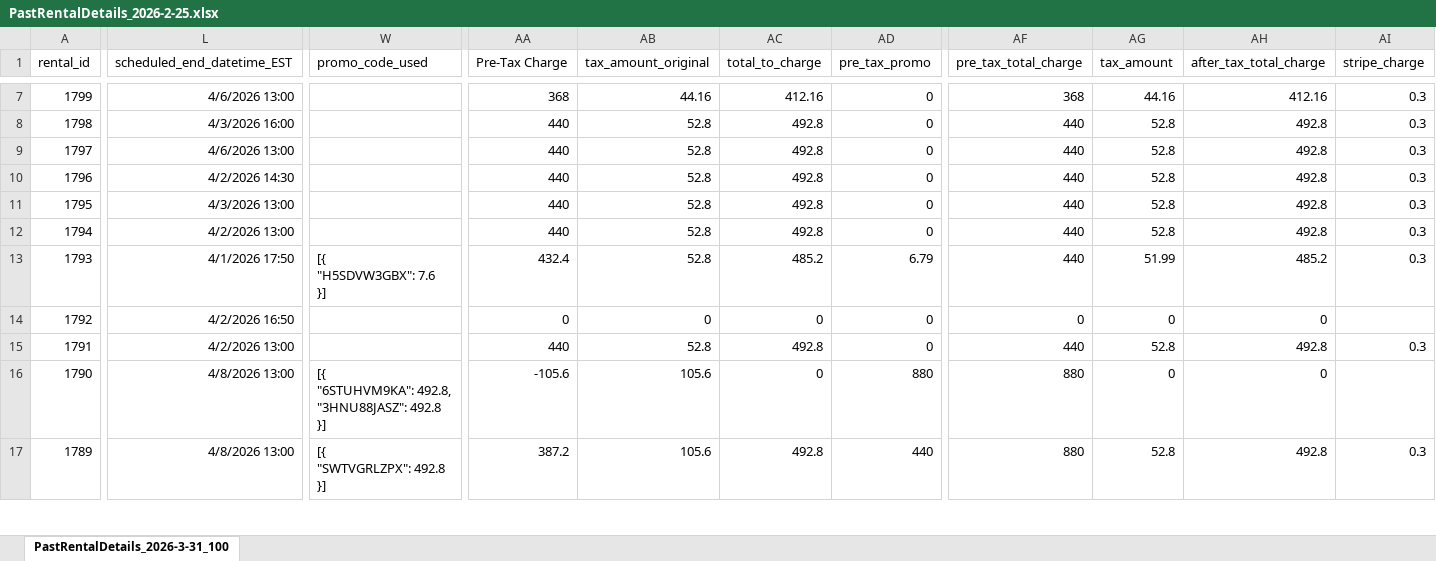
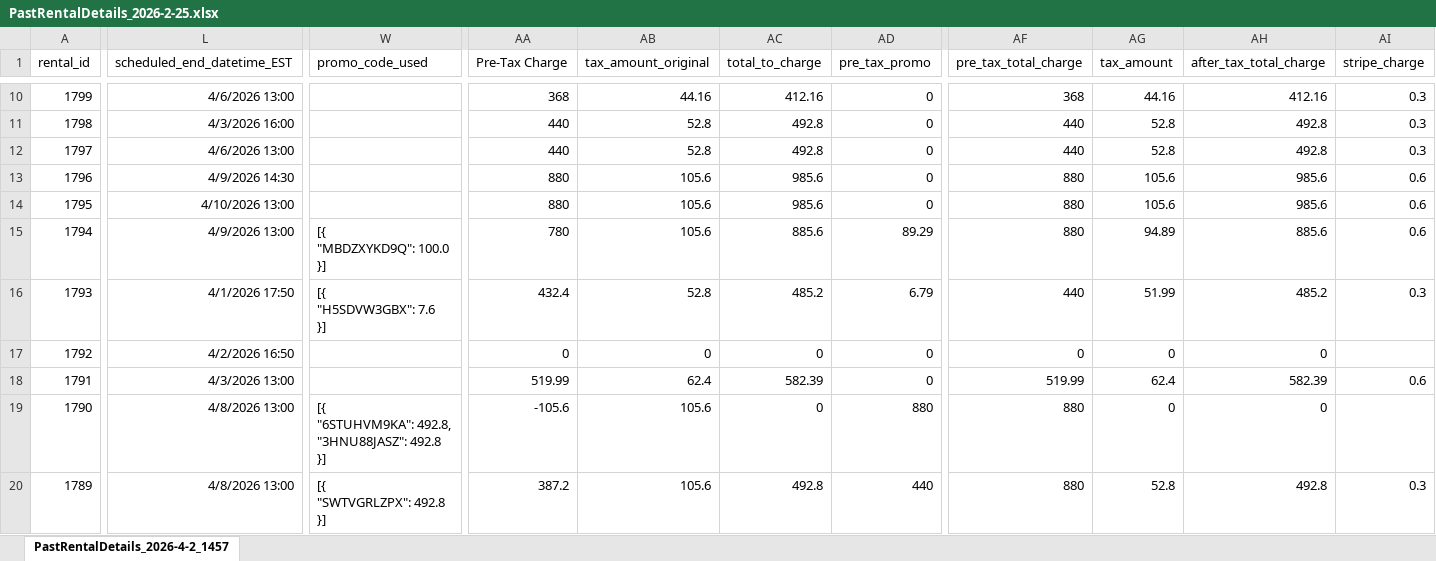
Before and after one commit to javierfletchert-tech/Kinto, an Excel workbook: rental-analysis-app/PastRentalDetails_2026-2-25.xlsx, sheet PastRentalDetails_2026-4-2_1457, drawn as a sheet; only a part is shown, gaps mark what is left out; values as stored, in another font and other column widths than the file's, no borders; addresses are those after the commit; ↵ is a line break in a cell; the diff covers the shown part only; the diff names each change by its address in the sheet, - before the commit and + after, or states it on an @@ line.

```diff
--- a/rental-analysis-app/PastRentalDetails_2026-2-25.xlsx (sheet PastRentalDetails_2026-4-2_1457)
+++ b/rental-analysis-app/PastRentalDetails_2026-2-25.xlsx (sheet PastRentalDetails_2026-4-2_1457)
-sheet tab: PastRentalDetails_2026-3-31_100
+sheet tab: PastRentalDetails_2026-4-2_1457
-L13 (scheduled_end_datetime_EST): 4/2/2026 14:30
+L13 (scheduled_end_datetime_EST): 4/9/2026 14:30
-AA13:AA14 (Pre-Tax Charge): 440
+AA13:AA14 (Pre-Tax Charge): 880
-AB13:AB15 (tax_amount_original): 52.8
+AB13:AB15 (tax_amount_original): 105.6
-AC13:AC14 (total_to_charge): 492.8
+AC13:AC14 (total_to_charge): 985.6
-AF13:AF15 (pre_tax_total_charge): 440
+AF13:AF15 (pre_tax_total_charge): 880
-AG13:AG14 (tax_amount): 52.8
+AG13:AG14 (tax_amount): 105.6
-AH13:AH14 (after_tax_total_charge): 492.8
+AH13:AH14 (after_tax_total_charge): 985.6
-AI13:AI15 (stripe_charge): 0.3
+AI13:AI15 (stripe_charge): 0.6
-L14 (scheduled_end_datetime_EST): 4/3/2026 13:00
+L14 (scheduled_end_datetime_EST): 4/10/2026 13:00
-L15 (scheduled_end_datetime_EST): 4/2/2026 13:00
+L15 (scheduled_end_datetime_EST): 4/9/2026 13:00
-W15 (promo_code_used): (empty)
+W15 (promo_code_used): [{ ↵ "MBDZXYKD9Q": 100.0 ↵ }]
-AA15 (Pre-Tax Charge): 440
+AA15 (Pre-Tax Charge): 780
-AC15 (total_to_charge): 492.8
+AC15 (total_to_charge): 885.6
-AD15 (pre_tax_promo): 0
+AD15 (pre_tax_promo): 89.29
-AG15 (tax_amount): 52.8
+AG15 (tax_amount): 94.89
-AH15 (after_tax_total_charge): 492.8
+AH15 (after_tax_total_charge): 885.6
-L18 (scheduled_end_datetime_EST): 4/2/2026 13:00
+L18 (scheduled_end_datetime_EST): 4/3/2026 13:00
-AA18 (Pre-Tax Charge): 440
+AA18 (Pre-Tax Charge): 519.99
-AB18 (tax_amount_original): 52.8
+AB18 (tax_amount_original): 62.4
-AC18 (total_to_charge): 492.8
+AC18 (total_to_charge): 582.39
-AF18 (pre_tax_total_charge): 440
+AF18 (pre_tax_total_charge): 519.99
-AG18 (tax_amount): 52.8
+AG18 (tax_amount): 62.4
-AH18 (after_tax_total_charge): 492.8
+AH18 (after_tax_total_charge): 582.39
-AI18 (stripe_charge): 0.3
+AI18 (stripe_charge): 0.6
```
Also changed, not shown: 3 added rows and 127 edited cells elsewhere in this sheet, rental-analysis-app/Kinto Fleet_3-19-26.xlsx.
